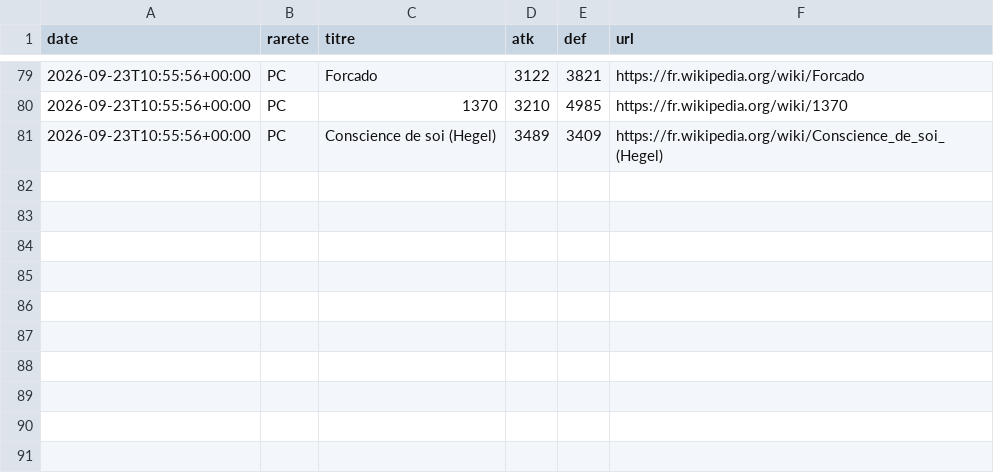
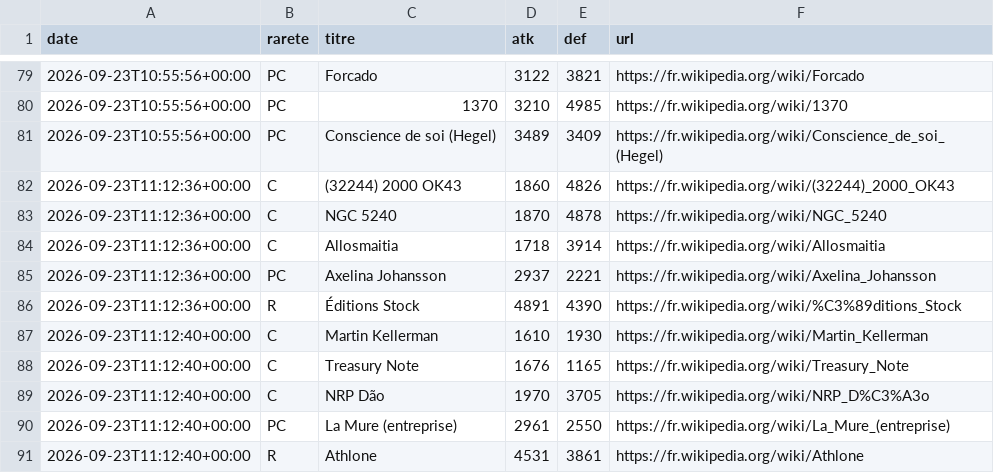
Before and after one commit to Josue-Baquero/WikiMasters, a CSV file: cards_log_josue.csv, drawn as a sheet; only a part is shown, gaps mark what is left out; the diff names each change by its address in the sheet, - before the commit and + after, or states it on an @@ line.

```diff
--- a/cards_log_josue.csv
+++ b/cards_log_josue.csv
+row 82: 2026-09-23T11:12:36+00:00 | C | (32244) 2000 OK43 | 1860 | 4826 | https://fr.wikipedia.org/wiki/(32244)_2000_OK43
+row 83: 2026-09-23T11:12:36+00:00 | C | NGC 5240 | 1870 | 4878 | https://fr.wikipedia.org/wiki/NGC_5240
+row 84: 2026-09-23T11:12:36+00:00 | C | Allosmaitia | 1718 | 3914 | https://fr.wikipedia.org/wiki/Allosmaitia
+row 85: 2026-09-23T11:12:36+00:00 | PC | Axelina Johansson | 2937 | 2221 | https://fr.wikipedia.org/wiki/Axelina_Johansson
+row 86: 2026-09-23T11:12:36+00:00 | R | Éditions Stock | 4891 | 4390 | https://fr.wikipedia.org/wiki/%C3%89ditions_Stock
+row 87: 2026-09-23T11:12:40+00:00 | C | Martin Kellerman | 1610 | 1930 | https://fr.wikipedia.org/wiki/Martin_Kellerman
+row 88: 2026-09-23T11:12:40+00:00 | C | Treasury Note | 1676 | 1165 | https://fr.wikipedia.org/wiki/Treasury_Note
+row 89: 2026-09-23T11:12:40+00:00 | C | NRP Dão | 1970 | 3705 | https://fr.wikipedia.org/wiki/NRP_D%C3%A3o
+row 90: 2026-09-23T11:12:40+00:00 | PC | La Mure (entreprise) | 2961 | 2550 | https://fr.wikipedia.org/wiki/La_Mure_(entreprise)
+row 91: 2026-09-23T11:12:40+00:00 | R | Athlone | 4531 | 3861 | https://fr.wikipedia.org/wiki/Athlone
```
Also changed, not shown: collection_josue.csv.
